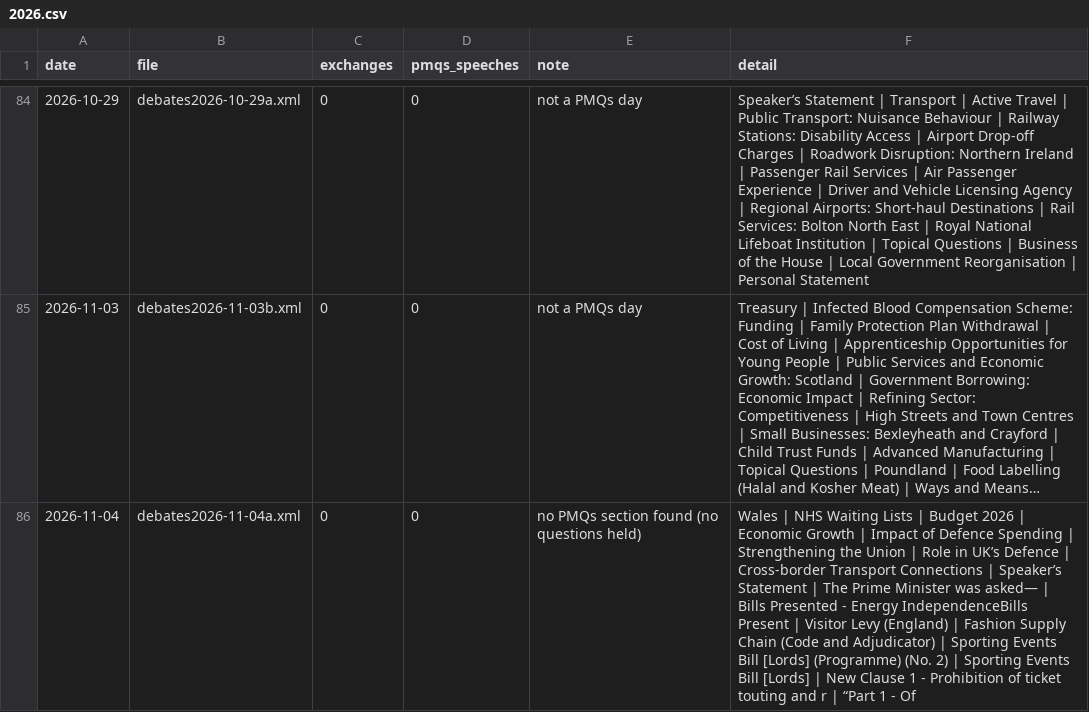
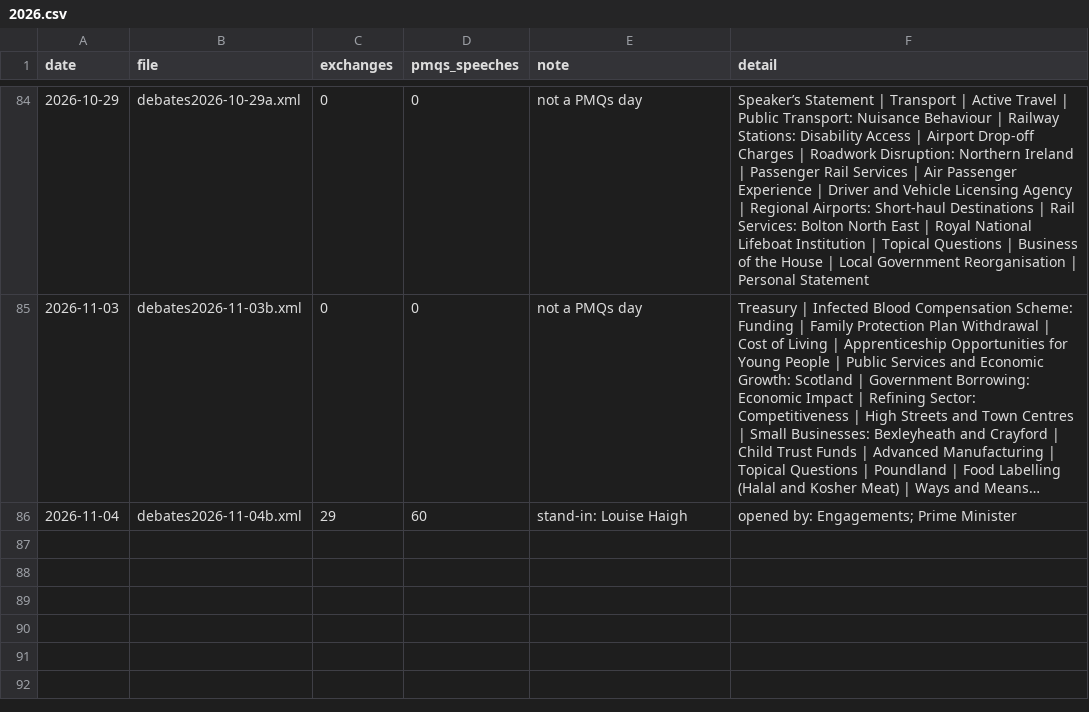
Before and after one commit to nickanstead/PMQs, a CSV file: data/diagnostics/2026.csv, drawn as a sheet; only a part is shown, gaps mark what is left out; long unchanged cells end in …; the diff names each change by its address in the sheet, - before the commit and + after, or states it on an @@ line.

```diff
--- a/data/diagnostics/2026.csv
+++ b/data/diagnostics/2026.csv
-B86 (file): debates2026-11-04a.xml
+B86 (file): debates2026-11-04b.xml
-C86 (exchanges): 0
+C86 (exchanges): 29
-D86 (pmqs_speeches): 0
+D86 (pmqs_speeches): 60
-E86 (note): no PMQs section found (no questions held)
+E86 (note): stand-in: Louise Haigh
-F86 (detail): Wales | NHS Waiting Lists | Budget 2026 | Economic Growth | Impact of Defence Spending | Strengthening the Union | Role in UK’s Defence | Cross-border Transport Connections | Speaker’s Statement | The Prime Minister was asked— | Bills Presented - Energy IndependenceBills Present | Visitor Levy (England) | Fashion Supply Chain (Code and Adjudicator) | Sporting Events Bill [Lords] (Programme) (No. 2) | Sporting Events Bill [Lords] | New Clause 1 - Prohibition of ticket touting and r | “Part 1 - Of
+F86 (detail): opened by: Engagements; Prime Minister
```
Also changed, not shown: data/reference/member_gender.csv, 1 other file.
